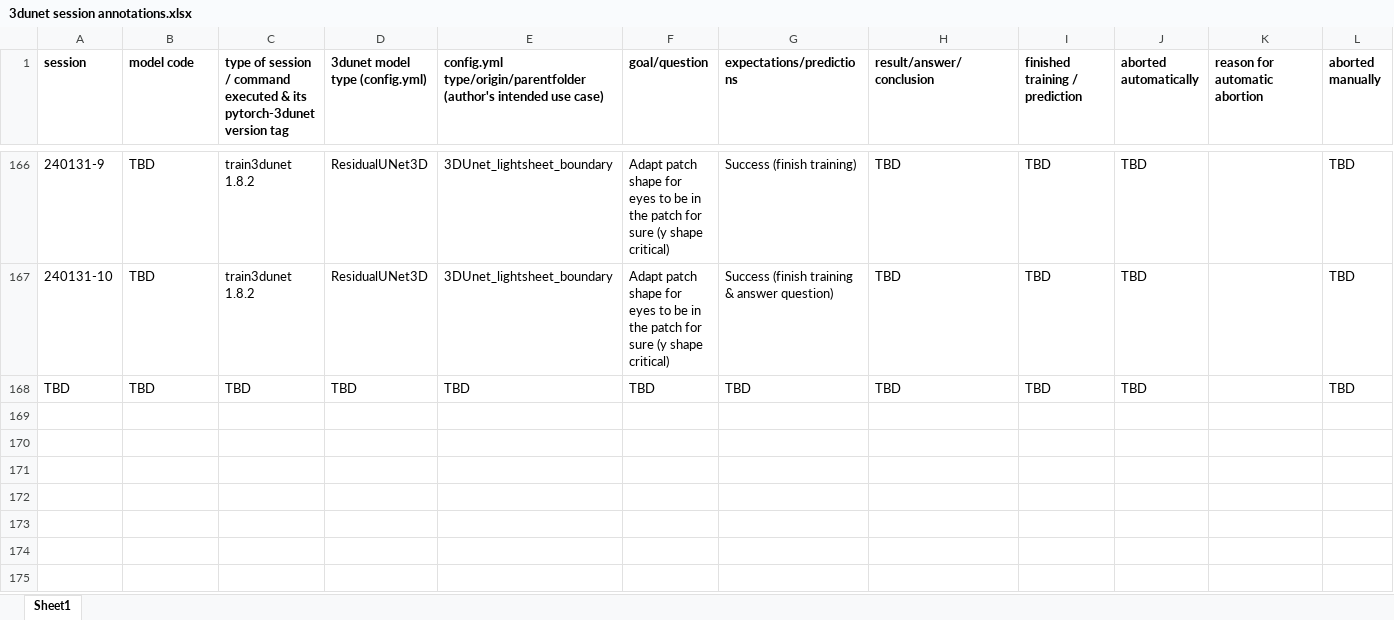
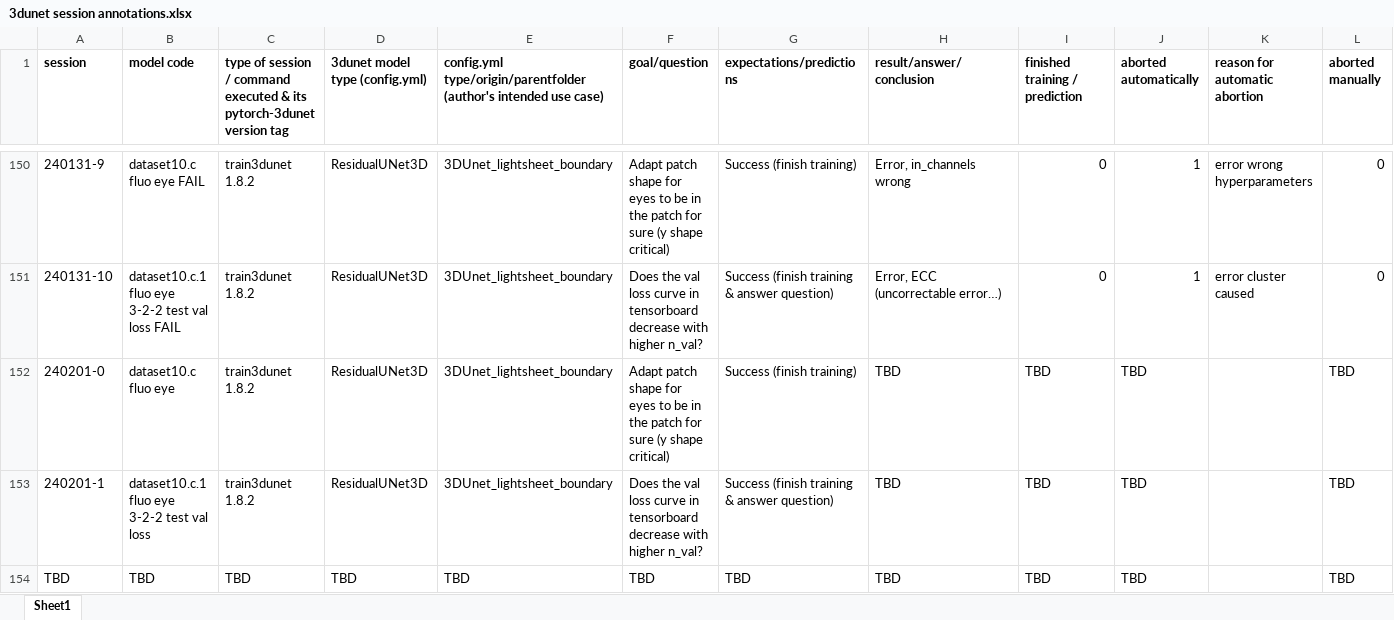
Before and after one commit to radRoy/cloud, an Excel workbook: 3dunet session annotations.xlsx, sheet Sheet1, drawn as a sheet; only a part is shown, gaps mark what is left out; values as stored, in another font and other column widths than the file's, no borders; addresses are those after the commit; rows hold the shown columns only; the diff covers the shown part only; the diff names each change by its address in the sheet, - before the commit and + after, or states it on an @@ line.

Commit message:
Update 3dunet session annotations.xlsx

```diff
--- a/3dunet session annotations.xlsx (sheet Sheet1)
+++ b/3dunet session annotations.xlsx (sheet Sheet1)
-B150 (model code): TBD
+B150 (model code): dataset10.c fluo eye FAIL
-H150 (result/answer/conclusion): TBD
+H150 (result/answer/conclusion): Error, in_channels wrong
-I150:I151 (finished training / prediction): TBD
+I150:I151 (finished training / prediction): 0
-J150:J151 (aborted automatically): TBD
+J150:J151 (aborted automatically): 1
-K150 (reason for automatic abortion): (empty)
+K150 (reason for automatic abortion): error wrong hyperparameters
-L150:L151 (aborted manually): TBD
+L150:L151 (aborted manually): 0
-B151 (model code): TBD
+B151 (model code): dataset10.c.1 fluo eye 3-2-2 test val loss FAIL
-F151 (goal/question): Adapt patch shape for eyes to be in the patch for sure (y shape critical)
+F151 (goal/question): Does the val loss curve in tensorboard decrease with higher n_val?
-H151 (result/answer/conclusion): TBD
+H151 (result/answer/conclusion): Error, ECC (uncorrectable error…)
-K151 (reason for automatic abortion): (empty)
+K151 (reason for automatic abortion): error cluster caused
+row 152: 240201-0 | dataset10.c fluo eye | train3dunet 1.8.2 | ResidualUNet3D | 3DUnet_lightsheet_boundary | Adapt patch shape for eyes to be in the patch for sure (y shape critical) | Success (finish training) | TBD | TBD | TBD |  | TBD
+row 153: 240201-1 | dataset10.c.1 fluo eye 3-2-2 test val loss | train3dunet 1.8.2 | ResidualUNet3D | 3DUnet_lightsheet_boundary | Does the val loss curve in tensorboard decrease with higher n_val? | Success (finish training & answer question) | TBD | TBD | TBD |  | TBD
```
Also changed, not shown: 16 removed rows, 23 edited cells and cell formats elsewhere in this sheet, formulas that keep their value, hidden cells.
